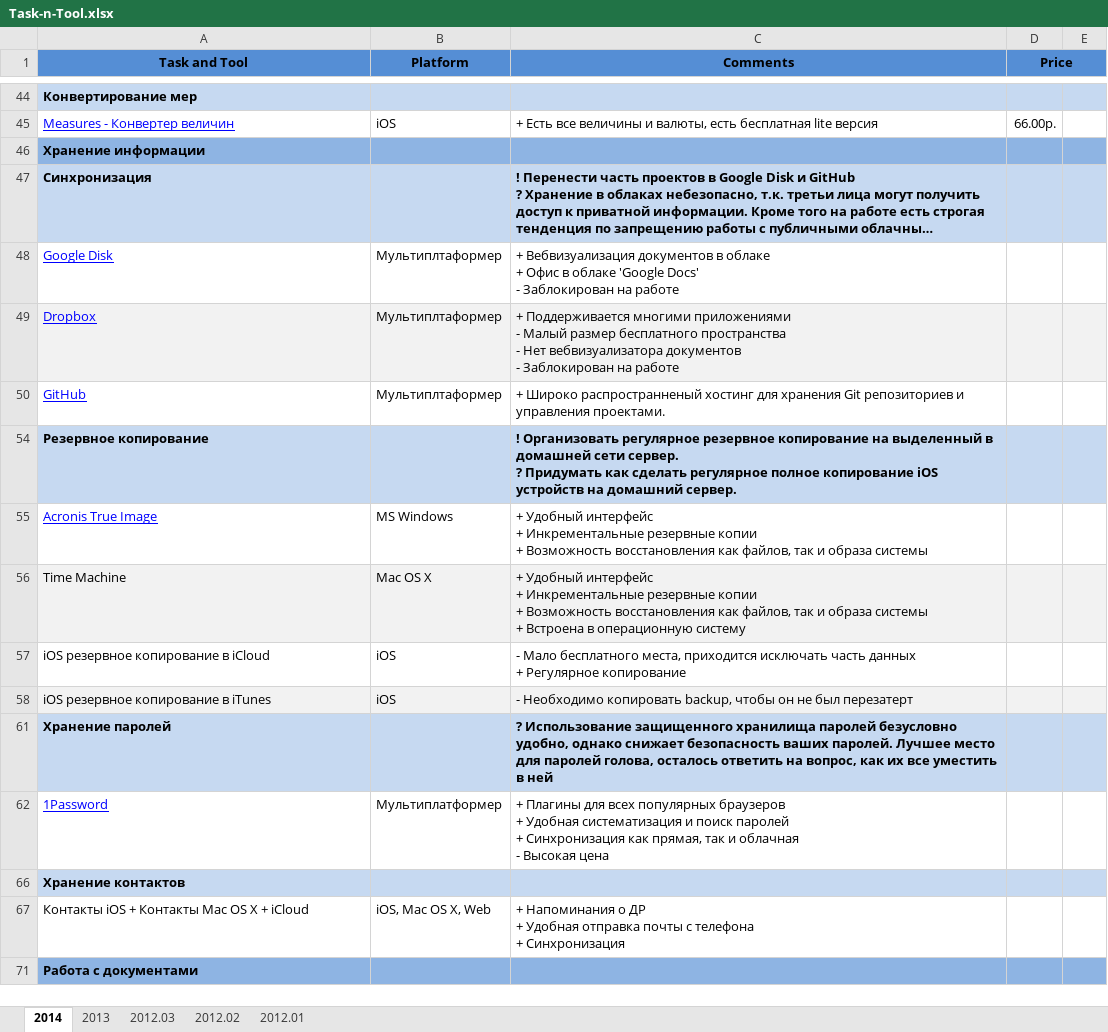
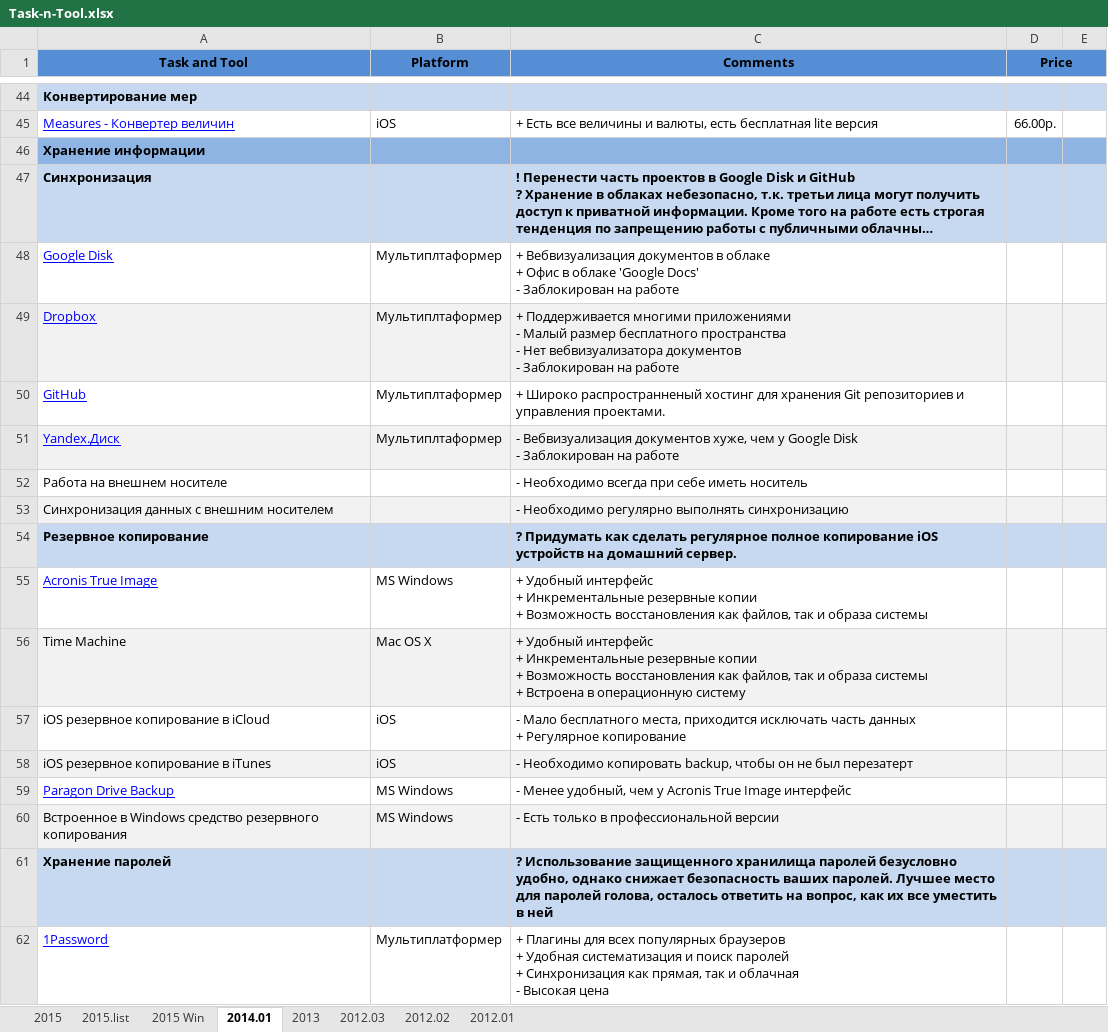
Before and after one commit to SergeyGomanyuk/Task-n-Tool, an Excel workbook: Task-n-Tool.xlsx, sheet 2014.01, drawn as a sheet; only a part is shown, gaps mark what is left out; the shorter side is filled out with more unchanged rows; long unchanged cells end in …; values as stored, in another font and other column widths than the file's, no borders; ↵ is a line break in a cell; the diff covers the shown part only; the diff names each change by its address in the sheet, - before the commit and + after, or states it on an @@ line.

```diff
--- a/Task-n-Tool.xlsx (sheet 2014.01)
+++ b/Task-n-Tool.xlsx (sheet 2014.01)
-sheet tab: 2014
+sheet tab: 2014.01
+sheet tab: 2015
+sheet tab: 2015.list
+sheet tab: 2015 Win
@@ row 51 unhidden: Yandex.Диск | Мультиплтаформер | - Вебвизуализация документов хуже, чем у Google Disk ↵ - Заблокирован на работе @@
@@ row 52 unhidden: Работа на внешнем носителе |  | - Необходимо всегда при себе иметь носитель @@
@@ row 53 unhidden: Синхронизация данных с внешним носителем |  | - Необходимо регулярно выполнять синхронизацию @@
-C54 (Comments): ! Организовать регулярное резервное копирование на выделенный в домашней сети сервер. ↵ ? Придумать…
+C54 (Comments): ? Придумать…
@@ row 59 unhidden: Paragon Drive Backup | MS Windows | - Менее удобный, чем у Acronis True Image интерфейс @@
@@ row 60 unhidden: Встроенное в Windows средство резервного копирования | MS Windows | - Есть только в профессиональной версии @@
```
Also changed, not shown: 15 hidden or unhidden rows and 5 edited cells elsewhere in this sheet.
